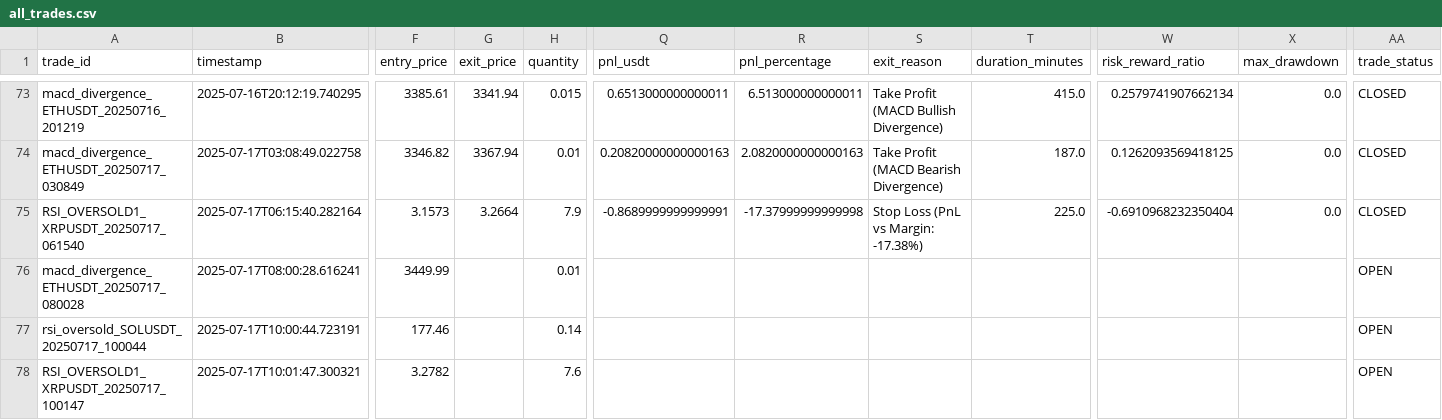
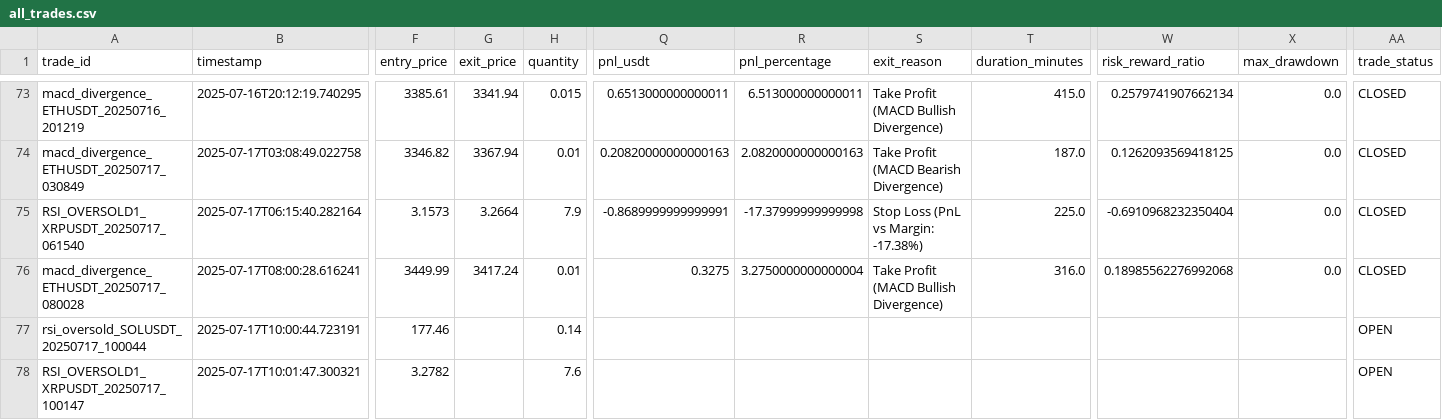
Before and after one commit to ghaisosman/replit-trading-bot, a CSV file: trading_data/trades/all_trades.csv, drawn as a sheet; only a part is shown, gaps mark what is left out; the diff names each change by its address in the sheet, - before the commit and + after, or states it on an @@ line.

```diff
--- a/trading_data/trades/all_trades.csv
+++ b/trading_data/trades/all_trades.csv
-G76 (exit_price): (empty)
+G76 (exit_price): 3417.24
-Q76 (pnl_usdt): (empty)
+Q76 (pnl_usdt): 0.3275
-R76 (pnl_percentage): (empty)
+R76 (pnl_percentage): 3.2750000000000004
-S76 (exit_reason): (empty)
+S76 (exit_reason): Take Profit (MACD Bullish Divergence)
-T76 (duration_minutes): (empty)
+T76 (duration_minutes): 316.0
-W76 (risk_reward_ratio): (empty)
+W76 (risk_reward_ratio): 0.18985562276992068
-X76 (max_drawdown): (empty)
+X76 (max_drawdown): 0.0
-AA76 (trade_status): OPEN
+AA76 (trade_status): CLOSED
```
Also changed, not shown: 2 other files.
